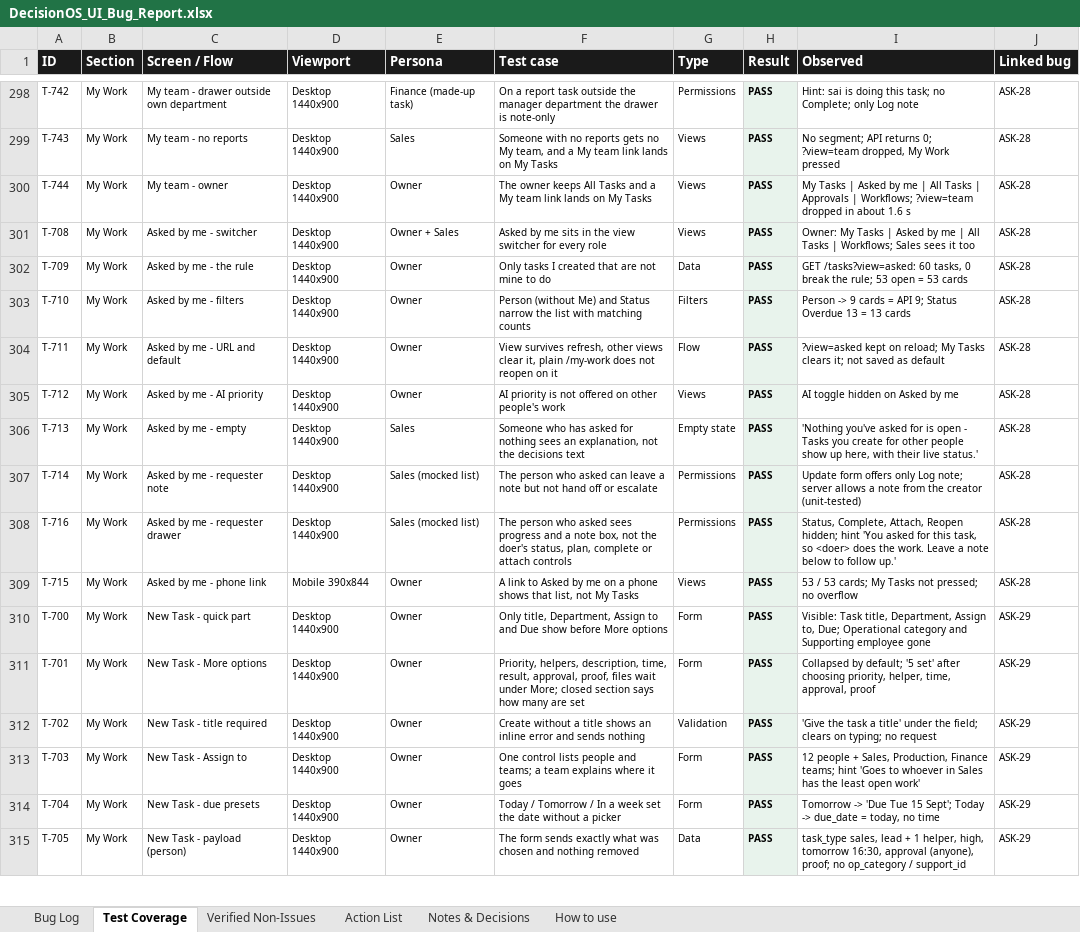
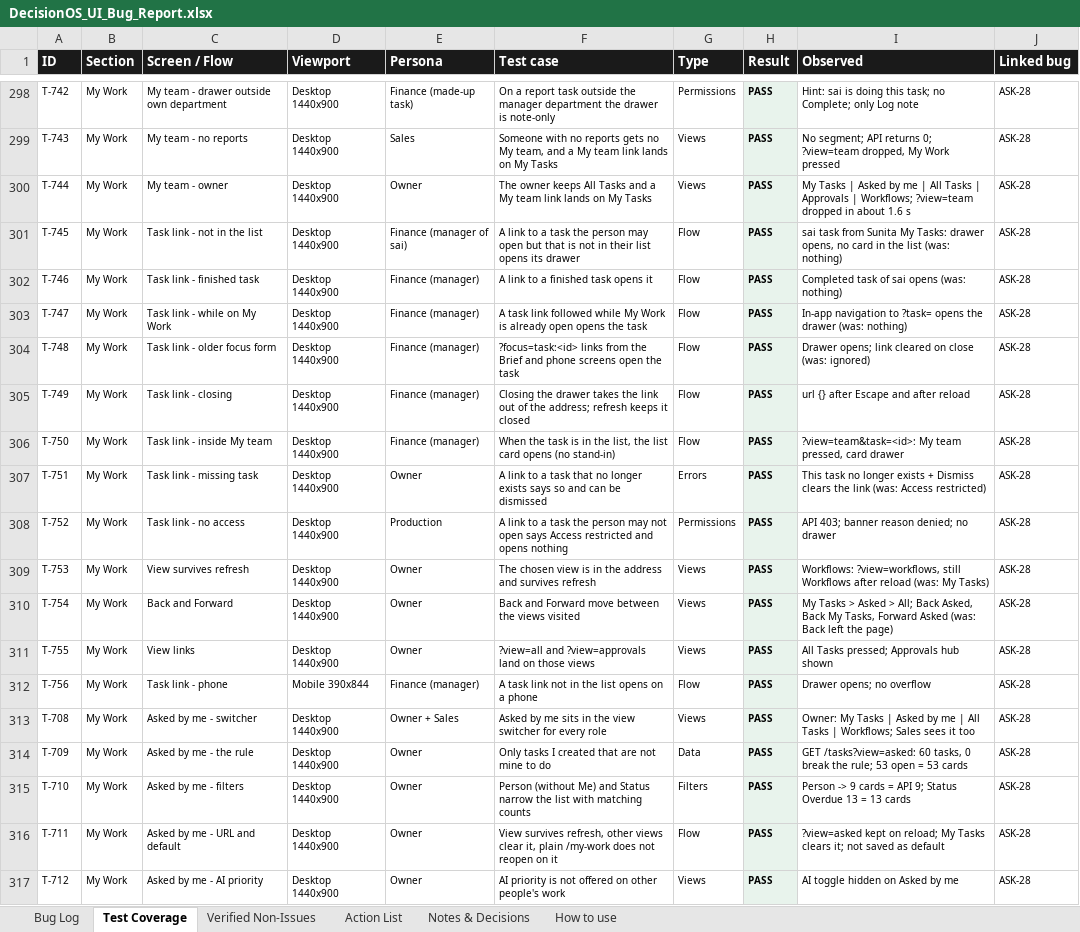
Before and after one commit to quazrelevate-god/DecisionOS, an Excel workbook: docs/DecisionOS_UI_Bug_Report.xlsx, sheet Test Coverage, drawn as a sheet; only a part is shown, gaps mark what is left out; the shorter side is filled out with more unchanged rows; values as stored, in another font and other column widths than the file's, no borders; the diff names each change by its address in the sheet, - before the commit and + after, or states it on an @@ line.

```diff
--- a/docs/DecisionOS_UI_Bug_Report.xlsx (sheet Test Coverage)
+++ b/docs/DecisionOS_UI_Bug_Report.xlsx (sheet Test Coverage)
+row 301: T-745 | My Work | Task link - not in the list | Desktop 1440x900 | Finance (manager of sai) | A link to a task the person may open but that is not in their list opens its drawer | Flow | PASS | sai task from Sunita My Tasks: drawer opens, no card in the list (was: nothing) | ASK-28
+row 302: T-746 | My Work | Task link - finished task | Desktop 1440x900 | Finance (manager) | A link to a finished task opens it | Flow | PASS | Completed task of sai opens (was: nothing) | ASK-28
+row 303: T-747 | My Work | Task link - while on My Work | Desktop 1440x900 | Finance (manager) | A task link followed while My Work is already open opens the task | Flow | PASS | In-app navigation to ?task= opens the drawer (was: nothing) | ASK-28
+row 304: T-748 | My Work | Task link - older focus form | Desktop 1440x900 | Finance (manager) | ?focus=task:<id> links from the Brief and phone screens open the task | Flow | PASS | Drawer opens; link cleared on close (was: ignored) | ASK-28
+row 305: T-749 | My Work | Task link - closing | Desktop 1440x900 | Finance (manager) | Closing the drawer takes the link out of the address; refresh keeps it closed | Flow | PASS | url {} after Escape and after reload | ASK-28
+row 306: T-750 | My Work | Task link - inside My team | Desktop 1440x900 | Finance (manager) | When the task is in the list, the list card opens (no stand-in) | Flow | PASS | ?view=team&task=<id>: My team pressed, card drawer | ASK-28
+row 307: T-751 | My Work | Task link - missing task | Desktop 1440x900 | Owner | A link to a task that no longer exists says so and can be dismissed | Errors | PASS | This task no longer exists + Dismiss clears the link (was: Access restricted) | ASK-28
+row 308: T-752 | My Work | Task link - no access | Desktop 1440x900 | Production | A link to a task the person may not open says Access restricted and opens nothing | Permissions | PASS | API 403; banner reason denied; no drawer | ASK-28
+row 309: T-753 | My Work | View survives refresh | Desktop 1440x900 | Owner | The chosen view is in the address and survives refresh | Views | PASS | Workflows: ?view=workflows, still Workflows after reload (was: My Tasks) | ASK-28
+row 310: T-754 | My Work | Back and Forward | Desktop 1440x900 | Owner | Back and Forward move between the views visited | Views | PASS | My Tasks > Asked > All; Back Asked, Back My Tasks, Forward Asked (was: Back left the page) | ASK-28
+row 311: T-755 | My Work | View links | Desktop 1440x900 | Owner | ?view=all and ?view=approvals land on those views | Views | PASS | All Tasks pressed; Approvals hub shown | ASK-28
+row 312: T-756 | My Work | Task link - phone | Mobile 390x844 | Finance (manager) | A task link not in the list opens on a phone | Flow | PASS | Drawer opens; no overflow | ASK-28
```
Also changed, not shown: sheet How to use, sheet Action List, 6 other files.
